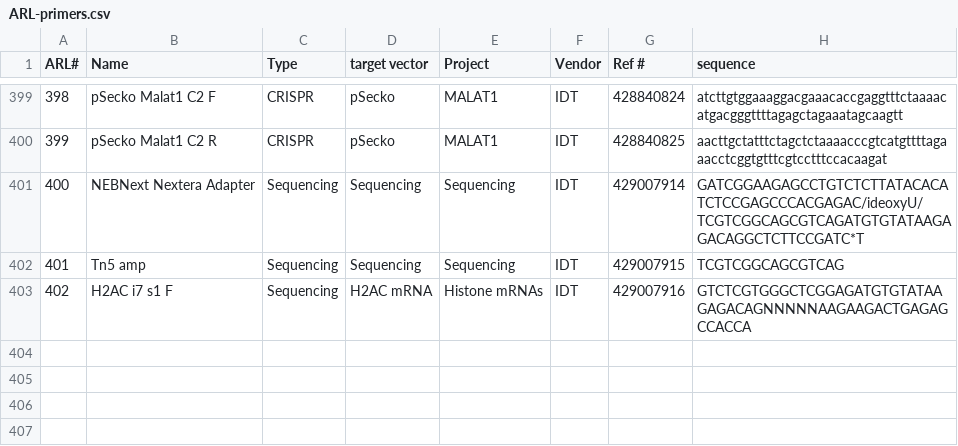
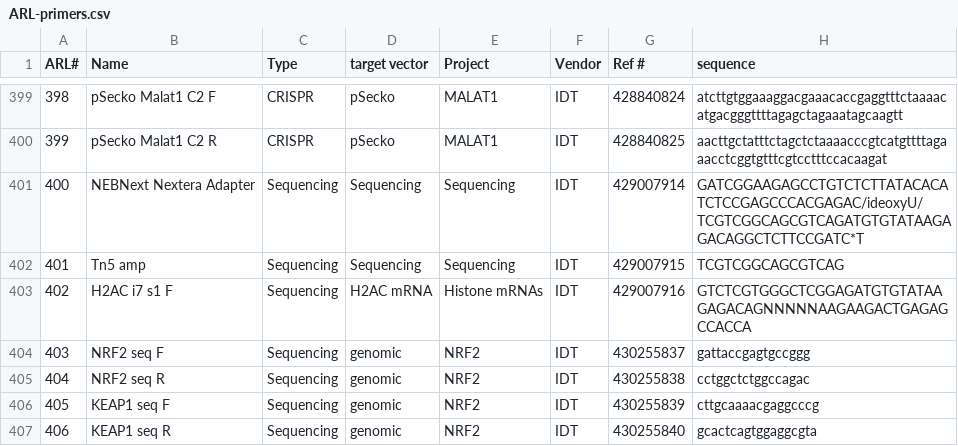
Before and after one commit to emsterdam1/anRNAlab-Protocols, a CSV file: ARL-primers.csv, drawn as a sheet; only a part is shown, gaps mark what is left out.

Commit message:
Up to 406

```diff
--- a/ARL-primers.csv
+++ b/ARL-primers.csv
@@ -403 +403,5 @@ ARL#,Name,Type,target vector,Project,Vendor,Ref #,sequence
 402,H2AC i7 s1 F,Sequencing,H2AC mRNA,Histone mRNAs,IDT,429007916,GTCTCGTGGGCTCGGAGATGTGTATAAGAGACAGNNNNNAAGAAGACTGAGAGCCACCA
+403,NRF2 seq F,Sequencing,genomic,NRF2,IDT,430255837,gattaccgagtgccggg
+404,NRF2 seq R,Sequencing,genomic,NRF2,IDT,430255838,cctggctctggccagac
+405,KEAP1 seq F,Sequencing,genomic,NRF2,IDT,430255839,cttgcaaaacgaggcccg
+406,KEAP1 seq R,Sequencing,genomic,NRF2,IDT,430255840,gcactcagtggaggcgta
```
